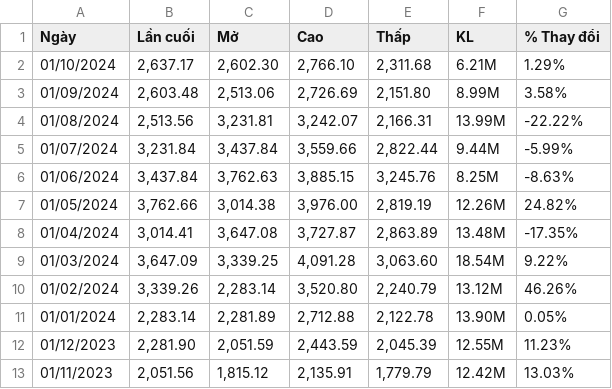
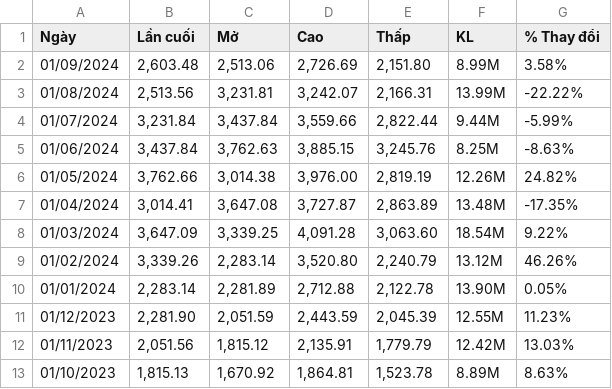
Before and after one commit to TMHippo/SEMINAR-Cross_Sectional_Momentum, a CSV file: data_cypto/Dữ liệu Lịch sử Ethereum.csv, drawn as a sheet.

```diff
--- a/data_cypto/Dữ liệu Lịch sử Ethereum.csv
+++ b/data_cypto/Dữ liệu Lịch sử Ethereum.csv
@@ -1,3 +1,2 @@
 "Ngày","Lần cuối","Mở","Cao","Thấp","KL","% Thay đổi"
-"01/10/2024","2,637.17","2,602.30","2,766.10","2,311.68","6.21M","1.29%"
 "01/09/2024","2,603.48","2,513.06","2,726.69","2,151.80","8.99M","3.58%"
@@ -13 +12,2 @@
 "01/11/2023","2,051.56","1,815.12","2,135.91","1,779.79","12.42M","13.03%"
+"01/10/2023","1,815.13","1,670.92","1,864.81","1,523.78","8.89M","8.63%"
```
Also changed, not shown: data_cypto/Dữ liệu Lịch sử Bitcoin.csv, 18 other files.
